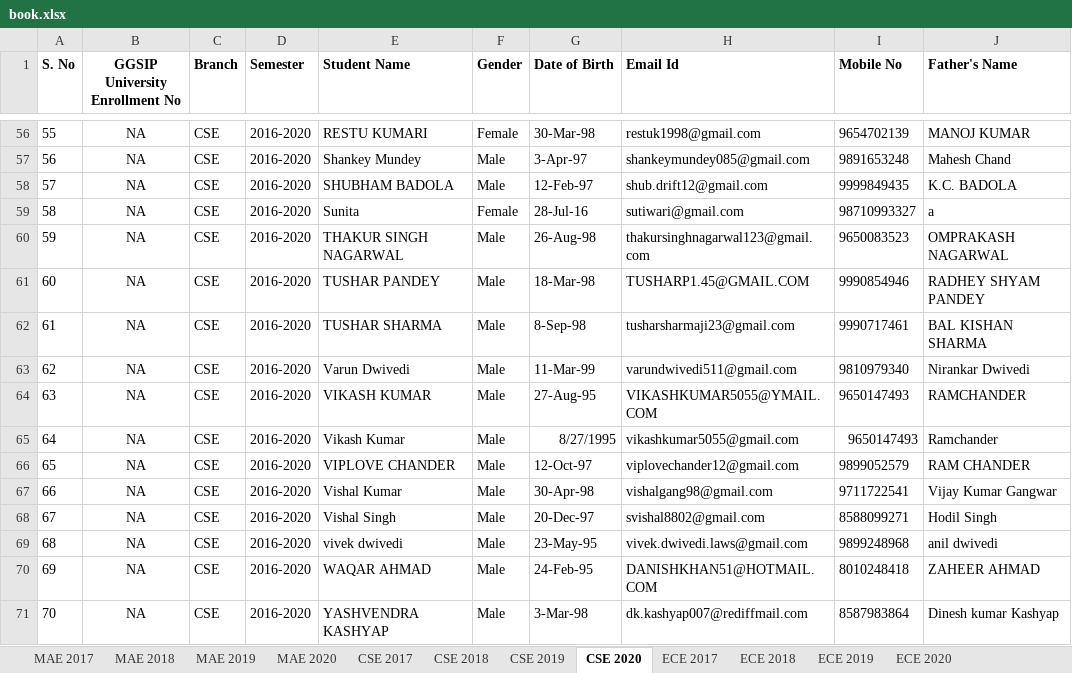
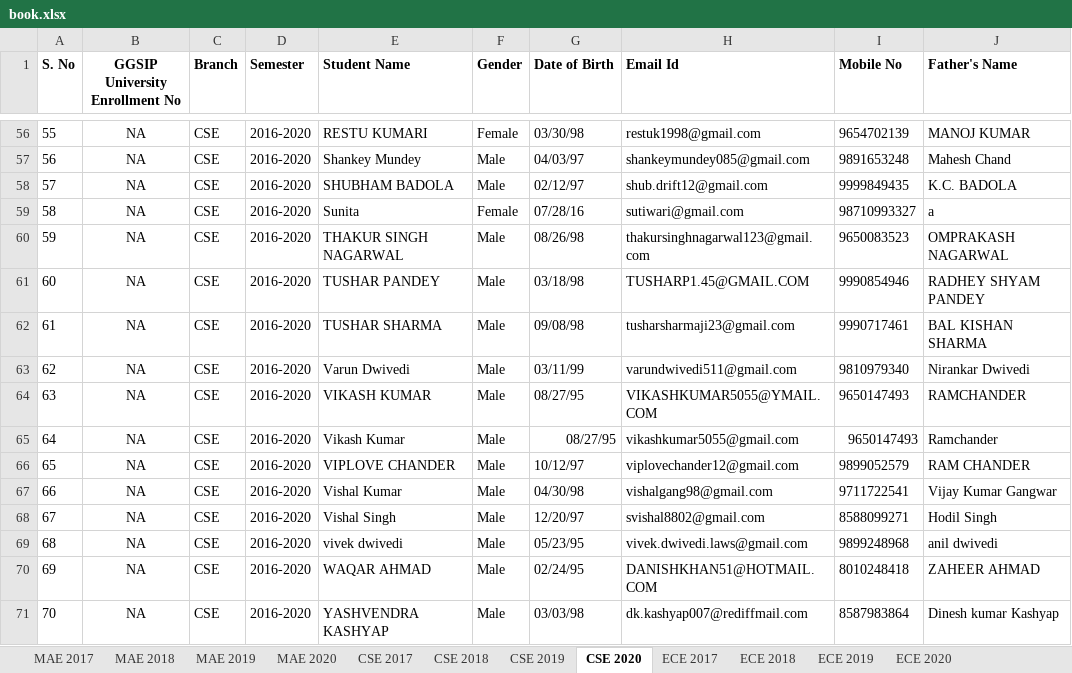
Before and after one commit to kshavv/birthday_messages, an Excel workbook: data/book.xlsx, sheet CSE 2020, drawn as a sheet; only a part is shown, gaps mark what is left out; values as stored, in another font and other column widths than the file's, no borders; the diff covers the shown part only; the diff names each change by its address in the sheet, - before the commit and + after, or states it on an @@ line.

```diff
--- a/data/book.xlsx (sheet CSE 2020)
+++ b/data/book.xlsx (sheet CSE 2020)
-G56 (Date of Birth): 30-Mar-98
+G56 (Date of Birth): 03/30/98
-G57 (Date of Birth): 3-Apr-97
+G57 (Date of Birth): 04/03/97
-G58 (Date of Birth): 12-Feb-97
+G58 (Date of Birth): 02/12/97
-G59 (Date of Birth): 28-Jul-16
+G59 (Date of Birth): 07/28/16
-G60 (Date of Birth): 26-Aug-98
+G60 (Date of Birth): 08/26/98
-G61 (Date of Birth): 18-Mar-98
+G61 (Date of Birth): 03/18/98
-G62 (Date of Birth): 8-Sep-98
+G62 (Date of Birth): 09/08/98
-G63 (Date of Birth): 11-Mar-99
+G63 (Date of Birth): 03/11/99
-G64 (Date of Birth): 27-Aug-95
+G64 (Date of Birth): 08/27/95
-G65 (Date of Birth): 8/27/1995
+G65 (Date of Birth): 08/27/95
-G66 (Date of Birth): 12-Oct-97
+G66 (Date of Birth): 10/12/97
-G67 (Date of Birth): 30-Apr-98
+G67 (Date of Birth): 04/30/98
-G68 (Date of Birth): 20-Dec-97
+G68 (Date of Birth): 12/20/97
-G69 (Date of Birth): 23-May-95
+G69 (Date of Birth): 05/23/95
-G70 (Date of Birth): 24-Feb-95
+G70 (Date of Birth): 02/24/95
-G71 (Date of Birth): 3-Mar-98
+G71 (Date of Birth): 03/03/98
```
Also changed, not shown: 54 edited cells elsewhere in this sheet, 9 other files.
